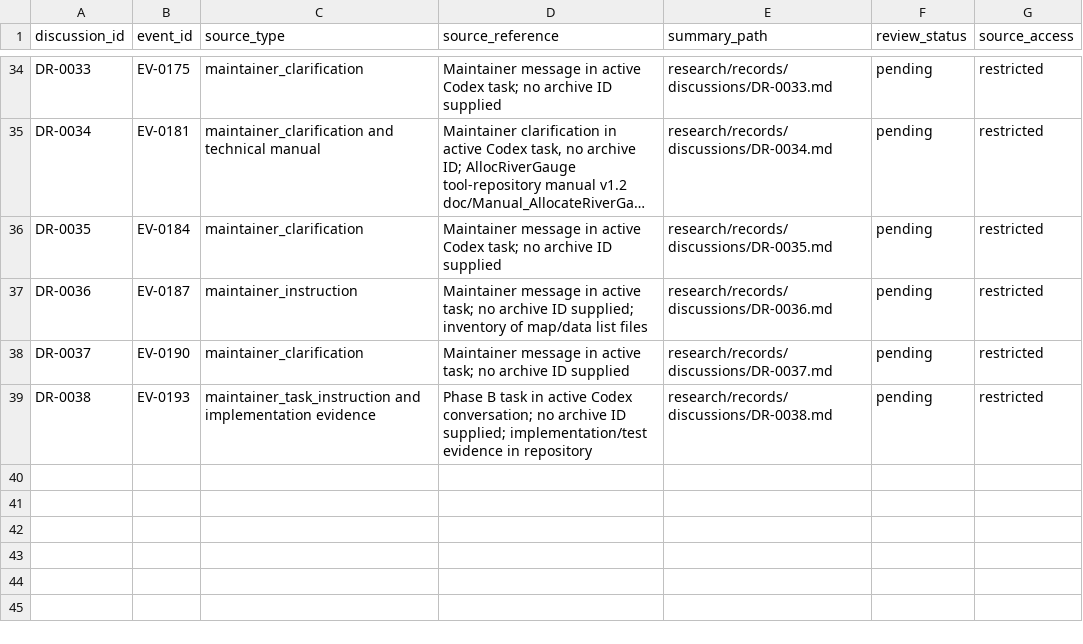
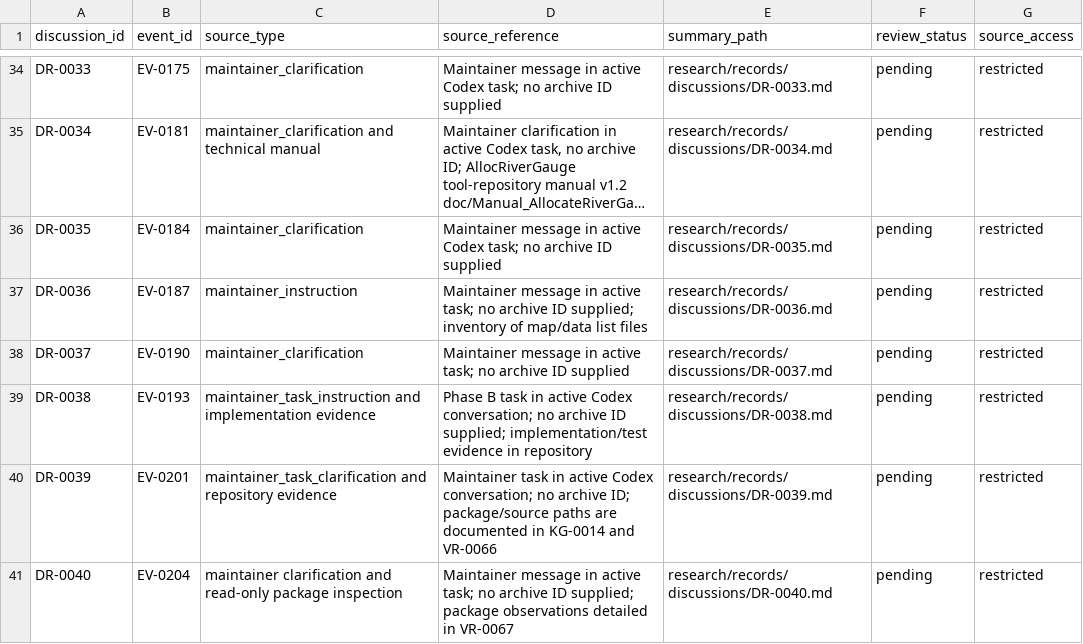
Before and after one commit to global-hydrodynamics/CaMa-Flood_v4, a CSV file: research/discussions.csv, drawn as a sheet; only a part is shown, gaps mark what is left out; long unchanged cells end in …; the diff names each change by its address in the sheet, - before the commit and + after, or states it on an @@ line.

```diff
--- a/research/discussions.csv
+++ b/research/discussions.csv
+row 40: DR-0039 | EV-0201 | maintainer_task_clarification and repository evidence | Maintainer task in active Codex conversation; no archive ID; package/source paths are documented in KG-0014 and VR-0066 | research/records/discussions/DR-0039.md | pending | restricted
+row 41: DR-0040 | EV-0204 | maintainer clarification and read-only package inspection | Maintainer message in active task; no archive ID supplied; package observations detailed in VR-0067 | research/records/discussions/DR-0040.md | pending | restricted
```
Also changed, not shown: map/map_variables.csv, research/development_tasks.csv, 39 other files.
